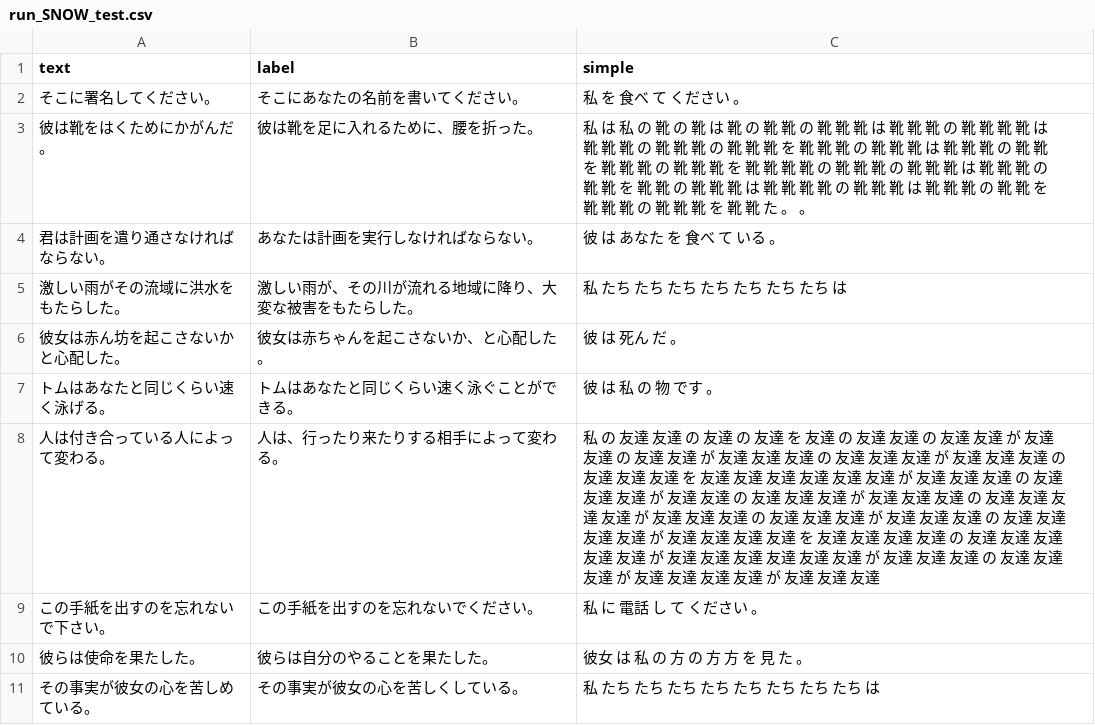
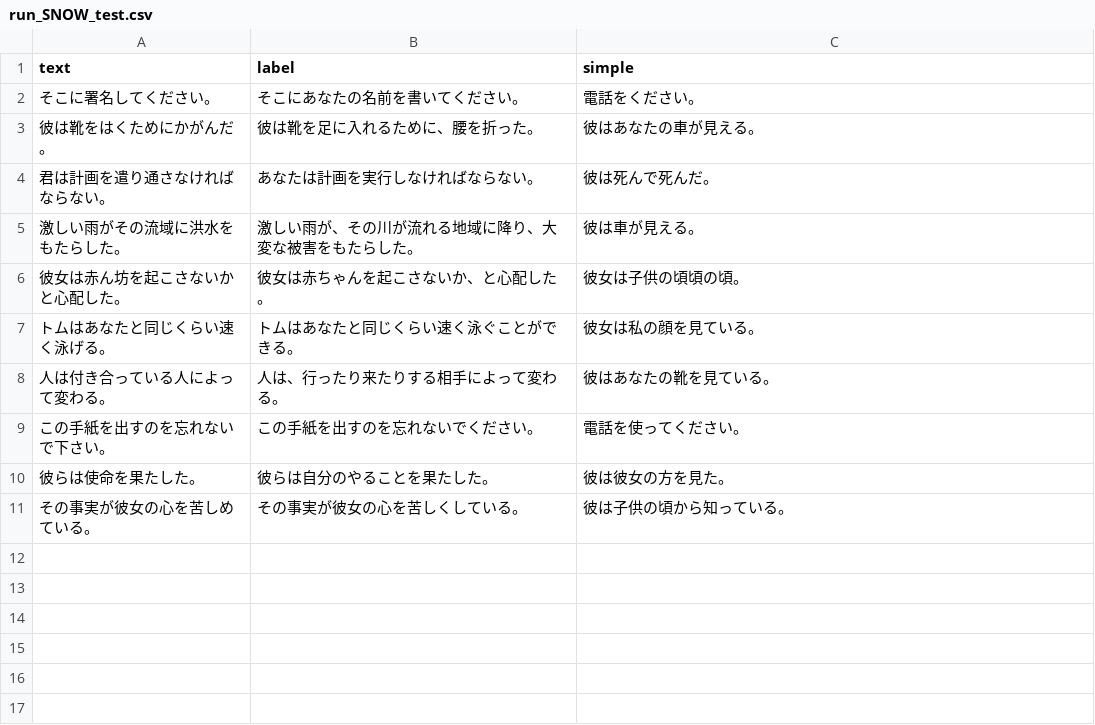
Before and after one commit to Setsu4/Graduation_Research, a CSV file: output_result/run_result/run_BART/run_SNOW_test.csv, drawn as a sheet.

```diff
--- a/output_result/run_result/run_BART/run_SNOW_test.csv
+++ b/output_result/run_result/run_BART/run_SNOW_test.csv
@@ -1,11 +1,11 @@
 text,label,simple
-そこに署名してください。,そこにあなたの名前を書いてください。,私 を 食べ て ください 。
-彼は靴をはくためにかがんだ。,彼は靴を足に入れるために、腰を折った。,私 は 私 の 靴 の 靴 は 靴 の 靴 靴 の 靴 靴 靴 は 靴 靴 靴 の 靴 靴 靴 靴 は 靴 靴 靴 の 靴 靴 靴 の 靴 靴 靴 を 靴 靴 靴 の 靴 靴 靴 は 靴 靴 靴 の 靴 靴 を 靴 靴 靴 の 靴 靴 靴 を 靴 靴 靴 靴 の 靴 靴 靴 の 靴 靴 靴 は 靴 靴 靴 の 靴 靴 を 靴 靴 の 靴 靴 靴 は 靴 靴 靴 靴 の 靴 靴 靴 は 靴 靴 靴 の 靴 靴 を 靴 靴 靴 の 靴 靴 靴 を 靴 靴 た 。 。
-君は計画を遣り通さなければならない。,あなたは計画を実行しなければならない。,彼 は あなた を 食べ て いる 。
-激しい雨がその流域に洪水をもたらした。,激しい雨が、その川が流れる地域に降り、大変な被害をもたらした。,私 たち たち たち たち たち たち たち は
-彼女は赤ん坊を起こさないかと心配した。,彼女は赤ちゃんを起こさないか、と心配した。,彼 は 死ん だ 。
-トムはあなたと同じくらい速く泳げる。,トムはあなたと同じくらい速く泳ぐことができる。,彼 は 私 の 物 です 。
-人は付き合っている人によって変わる。,人は、行ったり来たりする相手によって変わる。,私 の 友達 友達 の 友達 の 友達 を 友達 の 友達 友達 の 友達 友達 が 友達 友達 の 友達 友達 が 友達 友達 友達 の 友達 友達 友達 が 友達 友達 友達 の 友達 友達 友達 を 友達 友達 友達 友達 友達 友達 が 友達 友達 友達 の 友達 友達 友達 が 友達 友達 の 友達 友達 友達 が 友達 友達 友達 の 友達 友達 友達 友達 が 友達 友達 友達 の 友達 友達 友達 が 友達 友達 友達 の 友達 友達 友達 友達 が 友達 友達 友達 友達 を 友達 友達 友達 友達 の 友達 友達 友達 友達 友達 が 友達 友達 友達 友達 友達 友達 が 友達 友達 友達 の 友達 友達 友達 が 友達 友達 友達 友達 が 友達 友達 友達
-この手紙を出すのを忘れないで下さい。,この手紙を出すのを忘れないでください。,私 に 電話 し て ください 。
-彼らは使命を果たした。,彼らは自分のやることを果たした。,彼女 は 私 の 方 の 方 方 を 見 た 。
-その事実が彼女の心を苦しめている。,その事実が彼女の心を苦しくしている。,私 たち たち たち たち たち たち たち たち は
+そこに署名してください。,そこにあなたの名前を書いてください。,電話をください。
+彼は靴をはくためにかがんだ。,彼は靴を足に入れるために、腰を折った。,彼はあなたの車が見える。
+君は計画を遣り通さなければならない。,あなたは計画を実行しなければならない。,彼は死んで死んだ。
+激しい雨がその流域に洪水をもたらした。,激しい雨が、その川が流れる地域に降り、大変な被害をもたらした。,彼は車が見える。
+彼女は赤ん坊を起こさないかと心配した。,彼女は赤ちゃんを起こさないか、と心配した。,彼女は子供の頃頃の頃。
+トムはあなたと同じくらい速く泳げる。,トムはあなたと同じくらい速く泳ぐことができる。,彼女は私の顔を見ている。
+人は付き合っている人によって変わる。,人は、行ったり来たりする相手によって変わる。,彼はあなたの靴を見ている。
+この手紙を出すのを忘れないで下さい。,この手紙を出すのを忘れないでください。,電話を使ってください。
+彼らは使命を果たした。,彼らは自分のやることを果たした。,彼は彼女の方を見た。
+その事実が彼女の心を苦しめている。,その事実が彼女の心を苦しくしている。,彼は子供の頃から知っている。
```
Also changed, not shown: output_result/run_result/run_BART/run_JADES_test.csv, output_result/run_result/run_BART/run_MATCHA_test.csv, 4 other files.
